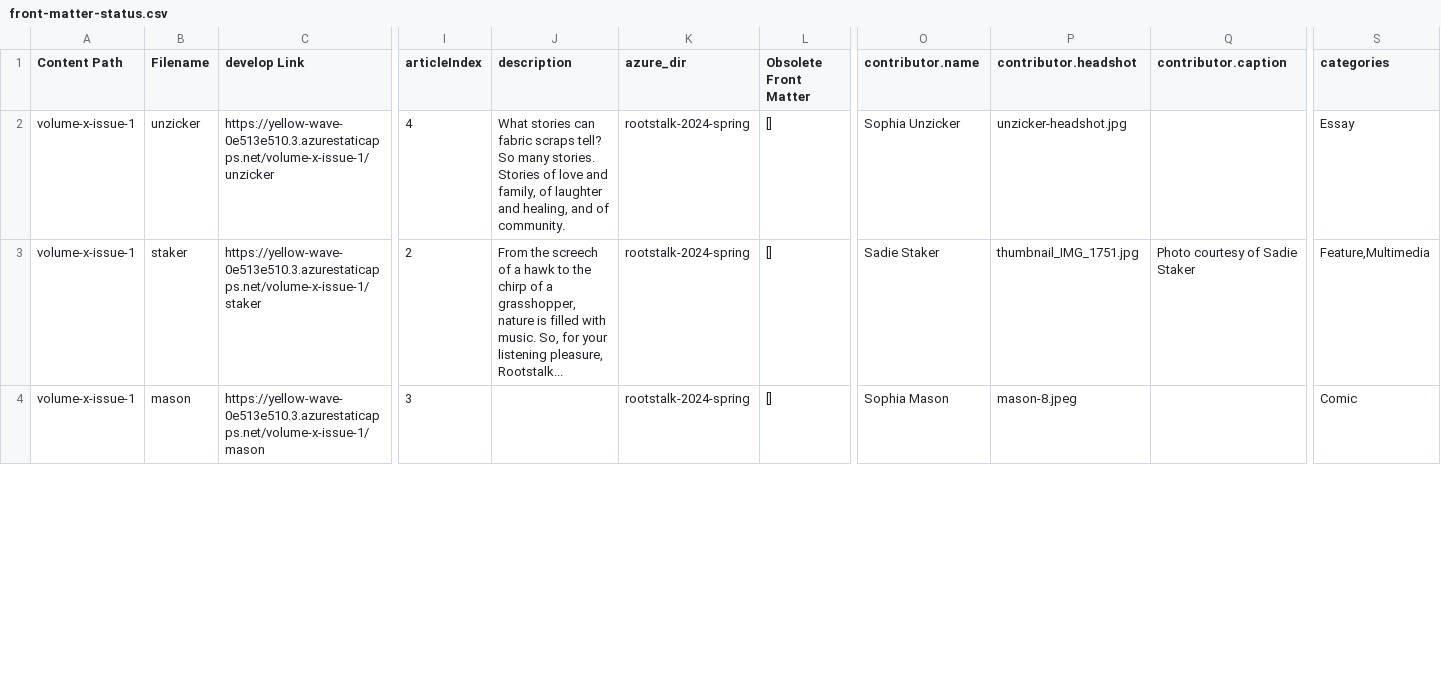
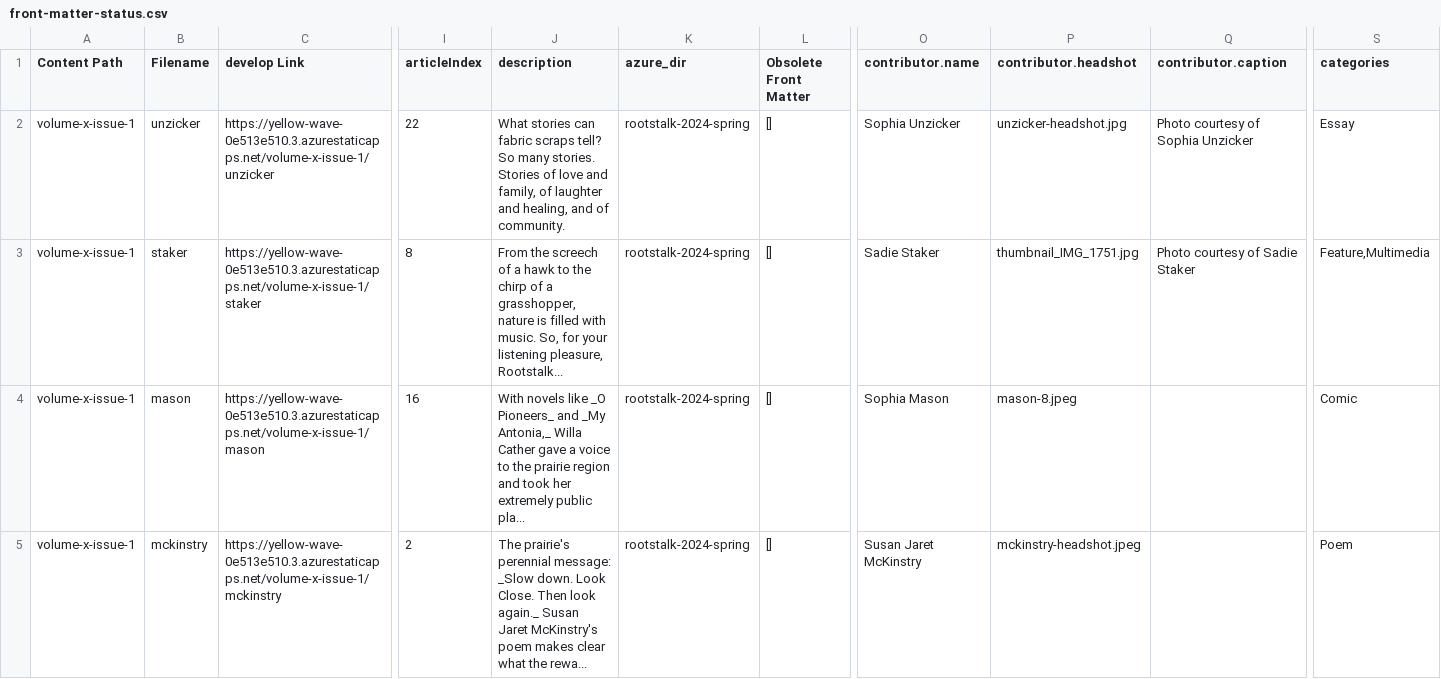
Before and after one commit to Digital-Grinnell/hugo-front-matter-tools, a CSV file: front-matter-status.csv, drawn as a sheet; only a part is shown, gaps mark what is left out; rows hold the shown columns only; the diff covers the shown part only; the diff names each change by its address in the sheet, - before the commit and + after, or states it on an @@ line.

Commit message:
Updated status.csv

```diff
--- a/front-matter-status.csv
+++ b/front-matter-status.csv
-I2 (articleIndex): 4
+I2 (articleIndex): 22
-Q2 (contributor.caption): (empty)
+Q2 (contributor.caption): Photo courtesy of Sophia Unzicker
-I3 (articleIndex): 2
+I3 (articleIndex): 8
-I4 (articleIndex): 3
+I4 (articleIndex): 16
-J4 (description): (empty)
+J4 (description): With novels like _O Pioneers_ and _My Antonia,_ Willa Cather gave a voice to the prairie region and took her extremely public pla...
+row 5: volume-x-issue-1 | mckinstry | https://yellow-wave-0e513e510.3.azurestaticapps.net/volume-x-issue-1/mckinstry | 2 | The prairie's perennial message: _Slow down. Look Close. Then look again._ Susan Jaret McKinstry's poem makes clear what the rewa... | rootstalk-2024-spring | [] | Susan Jaret McKinstry | mckinstry-headshot.jpeg |  | Poem
```
Also changed, not shown: 1 added row and 49 edited cells elsewhere in this file.
